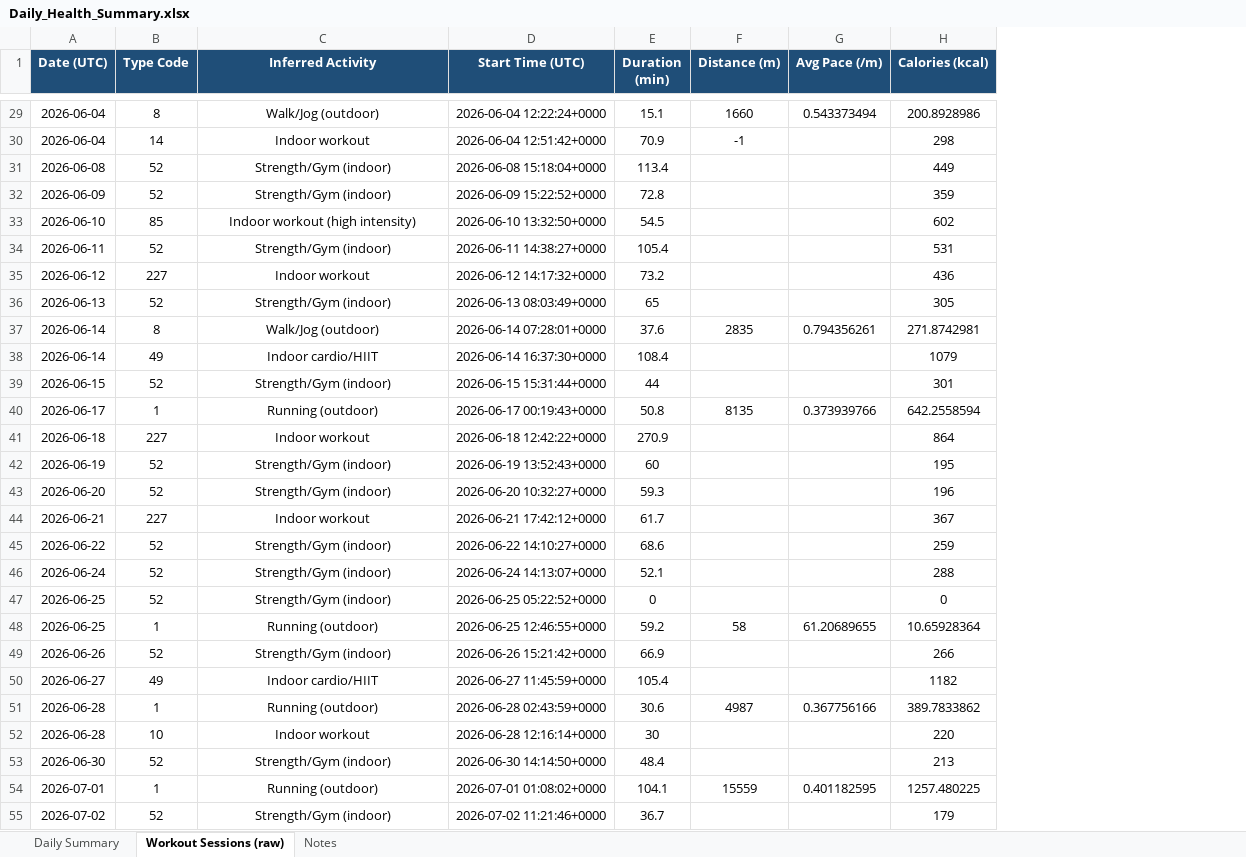
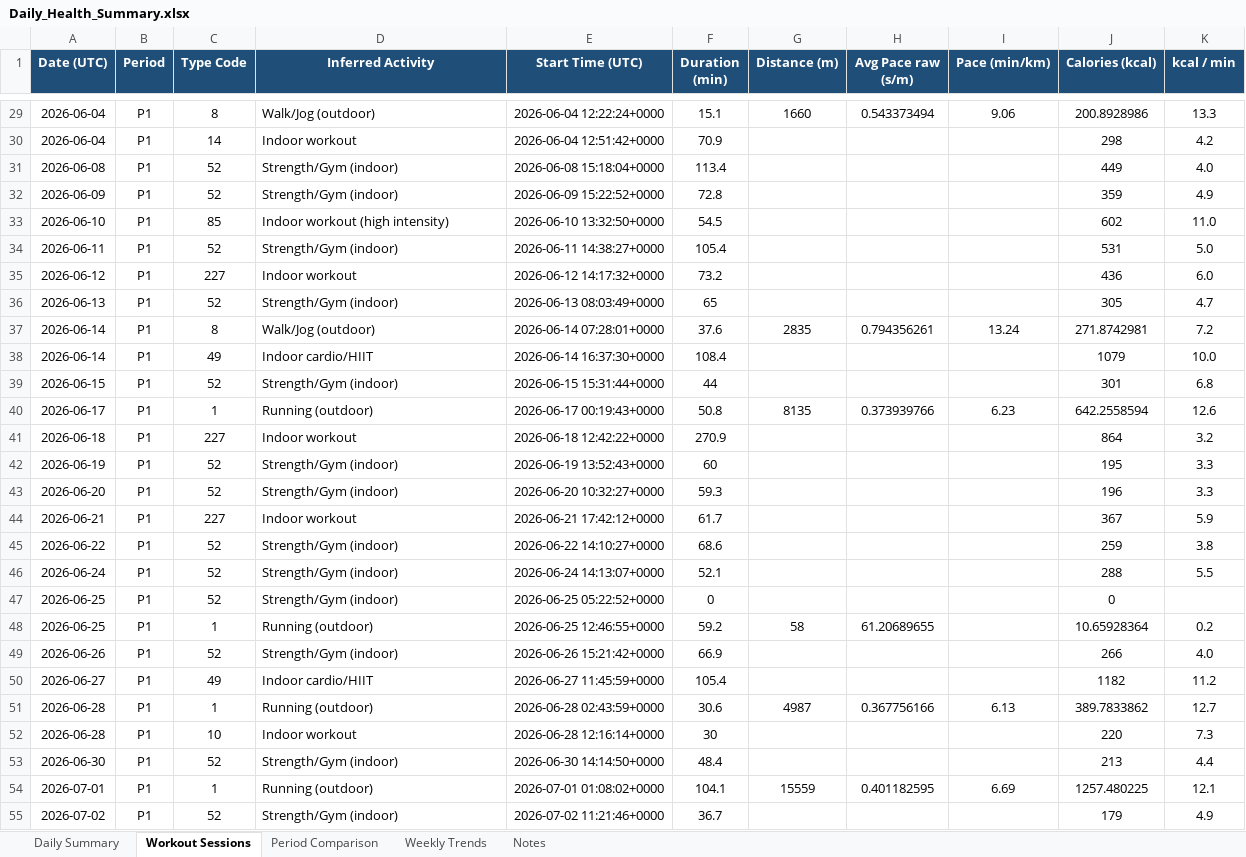
Before and after one commit to aaryaman1211/HealthAnalysis, an Excel workbook: Daily_Health_Summary.xlsx, sheet Workout Sessions, drawn as a sheet; only a part is shown, gaps mark what is left out; values as stored, in another font and other column widths than the file's, no borders; addresses are those after the commit; the diff covers the shown part only; the diff names each change by its address in the sheet, - before the commit and + after, or states it on an @@ line.

```diff
--- a/Daily_Health_Summary.xlsx (sheet Workout Sessions)
+++ b/Daily_Health_Summary.xlsx (sheet Workout Sessions)
-sheet tab: Workout Sessions (raw)
+sheet tab: Workout Sessions
+sheet tab: Period Comparison
+sheet tab: Weekly Trends
+column B (Period), rows 29-55: all P1
+column I (Pace (min/km)), rows 29-54: 9.06 |  |  |  |  |  |  |  | 13.24 |  |  | 6.23 |  |  |  |  |  |  |  |  |  |  | 6.13 |  |  | 6.69
+column K (kcal / min), rows 29-55: 13.3 | 4.2 | 4.0 | 4.9 | 11.0 | 5.0 | 6.0 | 4.7 | 7.2 | 10.0 | 6.8 | 12.6 | 3.2 | 3.3 | 3.3 | 5.9 | 3.8 | 5.5 |  | 0.2 | 4.0 | 11.2 | 12.7 | 7.3 | 4.4 | 12.1 | 4.9
-H1: Avg Pace (/m)
+H1: Avg Pace raw (s/m)
-D29:D55 alignment: center
+D29:D55 alignment: left
-G30 (Distance (m)): -1
+G30 (Distance (m)): (empty)
```
Also changed, not shown: 73 added rows and cell formats elsewhere in this sheet, sheet Daily Summary, sheet Notes, formulas that keep their value, charts or pictures, 13 other files.
